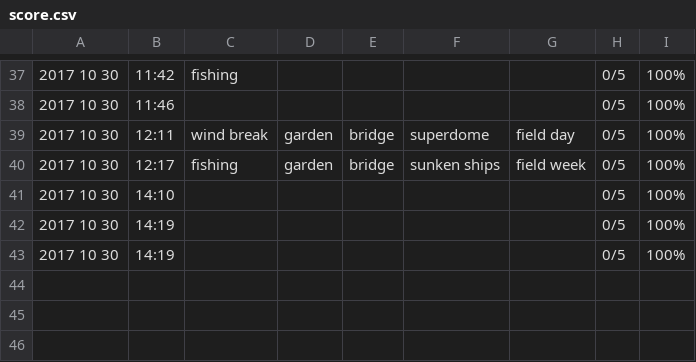
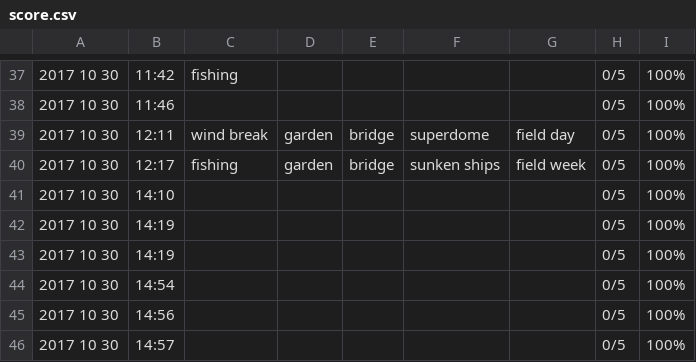
Before and after one commit to Mouledoux/LSMErosion, a CSV file: Assets/score.csv, drawn as a sheet; only a part is shown, gaps mark what is left out; the diff names each change by its address in the sheet, - before the commit and + after, or states it on an @@ line.

```diff
--- a/Assets/score.csv
+++ b/Assets/score.csv
+row 44: 2017 10 30 | 14:54 |  |  |  |  |  | 0/5 | 100%
+row 45: 2017 10 30 | 14:56 |  |  |  |  |  | 0/5 | 100%
+row 46: 2017 10 30 | 14:57 |  |  |  |  |  | 0/5 | 100%
```
Also changed, not shown: 5 other files.
